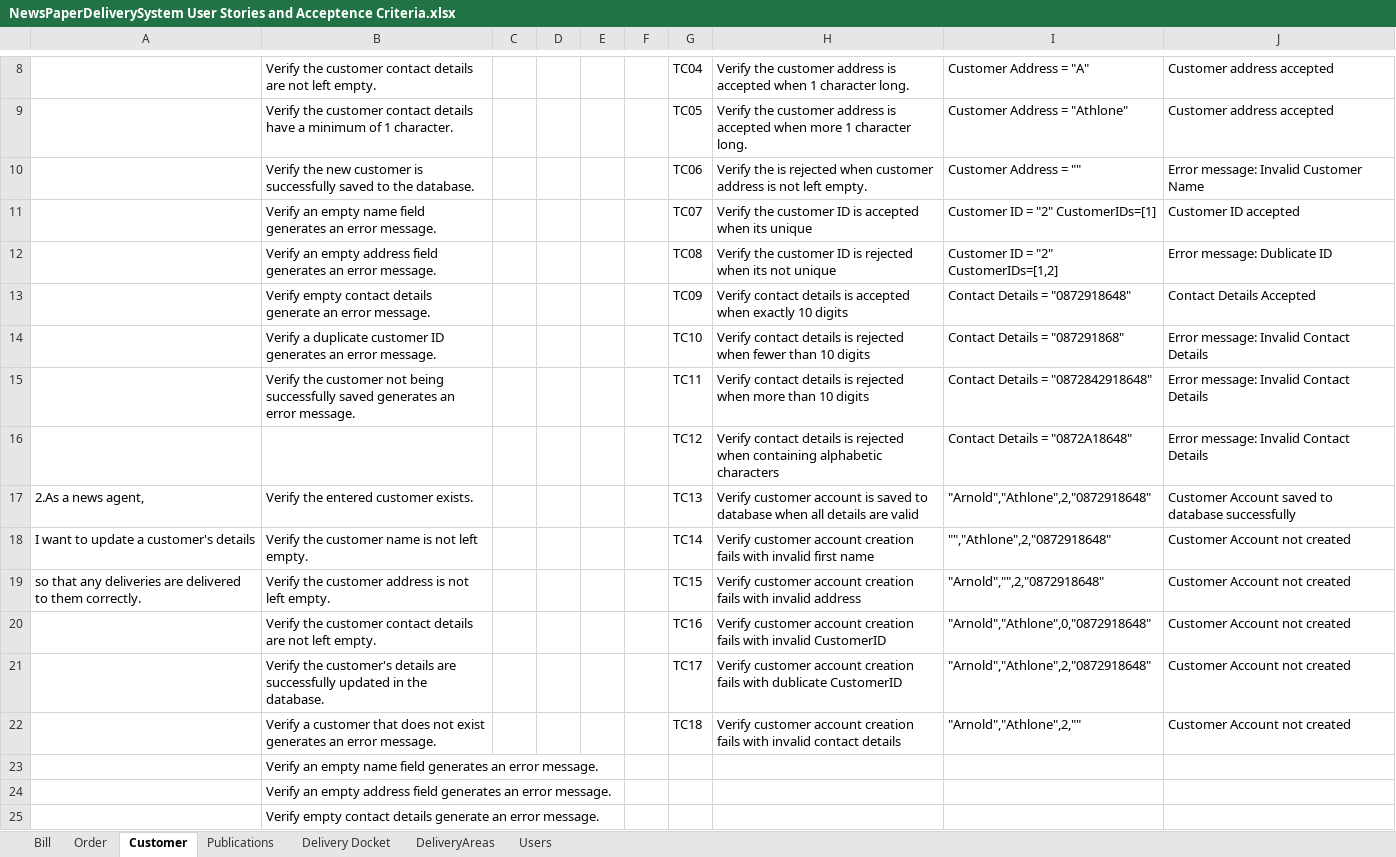
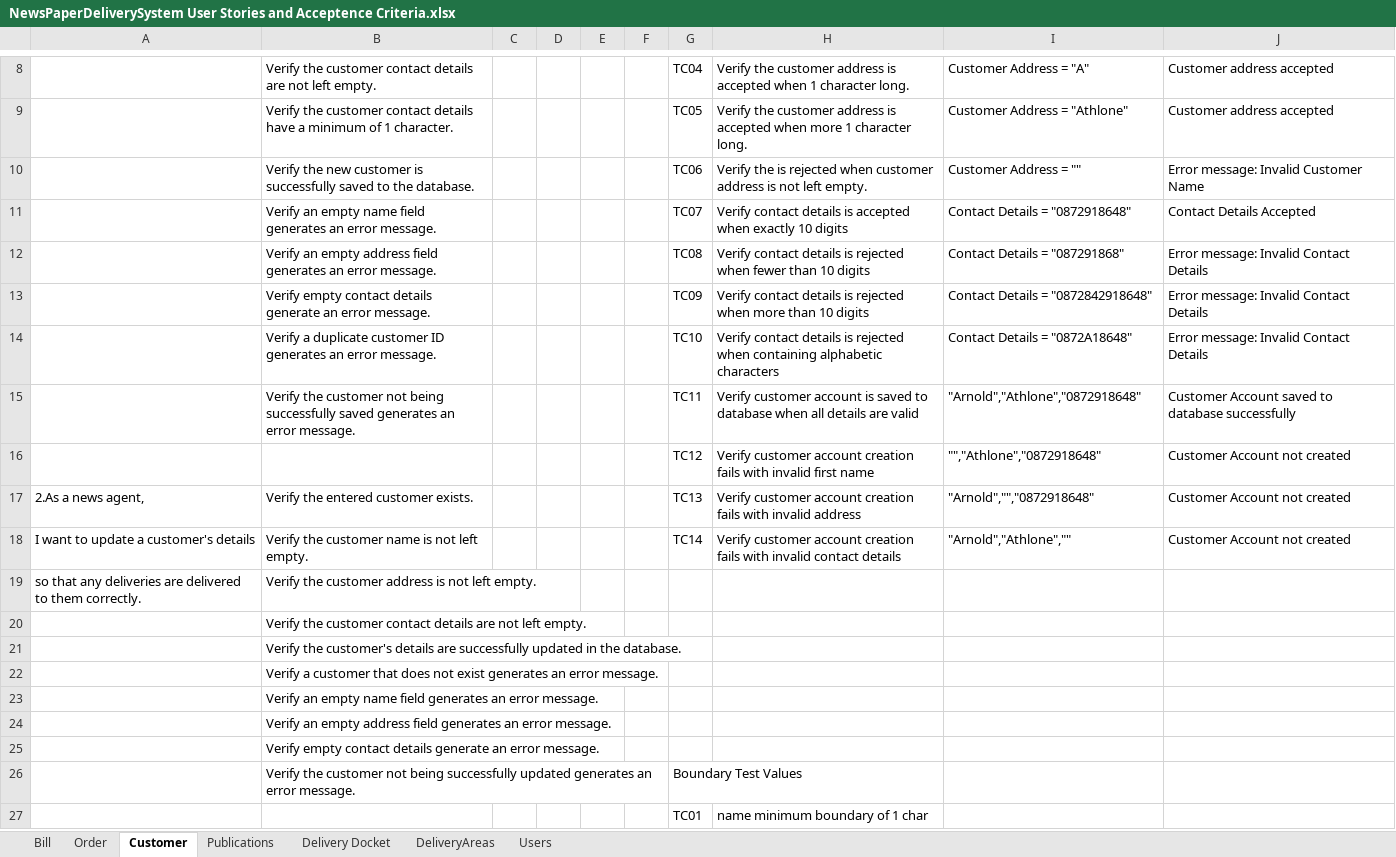
Before and after one commit to NandorDoboIe/NewspaperDeliverySystem, an Excel workbook: user stories/NewsPaperDeliverySystem User Stories and Acceptence Criteria.xlsx, sheet Customer, drawn as a sheet; only a part is shown, gaps mark what is left out; the shorter side is filled out with more unchanged rows; values as stored, in another font and other column widths than the file's, no borders; removed rows and columns are numbered as before the commit, all else as after; the diff names each change by its address in the sheet, - before the commit and + after, or states it on an @@ line.

Commit message:
removed customerID

```diff
--- a/user stories/NewsPaperDeliverySystem User Stories and Acceptence Criteria.xlsx (sheet Customer)
+++ b/user stories/NewsPaperDeliverySystem User Stories and Acceptence Criteria.xlsx (sheet Customer)
-row 11:  | Verify an empty name field generates an error message. |  |  |  |  | TC07 | Verify the customer ID is accepted when its unique | Customer ID = "2" CustomerIDs=[1] | Customer ID accepted
-row 12:  | Verify an empty address field generates an error message. |  |  |  |  | TC08 | Verify the customer ID is rejected when its not unique | Customer ID = "2" CustomerIDs=[1,2] | Error message: Dublicate ID
-B11: Verify empty contact details generate an error…
+B11: Verify an empty name field generates an error…
-G11: TC09
+G11: TC07
-B12: Verify a duplicate customer ID generates an…
+B12: Verify an empty address field generates an…
-G12: TC10
+G12: TC08
-B13: Verify the customer not being successfully saved generates an error…
+B13: Verify empty contact details generate an error…
-G13: TC11
+G13: TC09
-B14: (empty)
+B14: Verify a duplicate customer ID generates an error message.
-G14: TC12
+G14: TC10
+row 15:  | Verify the customer not being successfully saved generates an error message. |  |  |  |  | TC11 | Verify customer account is saved to database when all details are valid | "Arnold","Athlone","0872918648" | Customer Account saved to database successfully
+row 16:  |  |  |  |  |  | TC12 | Verify customer account creation fails with invalid first name | "","Athlone","0872918648" | Customer Account not created
-H17: …customer account is saved to database when all details are valid
+H17: …customer account creation fails with invalid address
-I17: "Arnold","Athlone",2,"0872918648"
+I17: "Arnold","","0872918648"
-J17: Customer Account saved to database successfully
+J17: Customer Account not created
-H18: …with invalid first name
+H18: …with invalid contact details
-I18: "","Athlone",2,"0872918648"
+I18: "Arnold","Athlone",""
-G19: TC15
+G19: (empty)
-H19: Verify customer account creation fails with invalid address
+H19: (empty)
-I19: "Arnold","",2,"0872918648"
+I19: (empty)
-J19: Customer Account not created
+J19: (empty)
-row 20:  | Verify the customer contact details are not left empty. |  |  |  |  | TC16 | Verify customer account creation fails with invalid CustomerID | "Arnold","Athlone",0,"0872918648" | Customer Account not created
-row 21:  | Verify the customer's details are successfully updated in the database. |  |  |  |  | TC17 | Verify customer account creation fails with dublicate CustomerID | "Arnold","Athlone",2,"0872918648" | Customer Account not created
-row 22:  | Verify a customer that does not exist generates an error message. |  |  |  |  | TC18 | Verify customer account creation fails with invalid contact details | "Arnold","Athlone",2,"" | Customer Account not created
+row 20:  | Verify the customer contact details are not left empty.
+row 21:  | Verify the customer's details are successfully updated in the database.
+row 22:  | Verify a customer that does not exist generates an error message.
```
Also changed, not shown: 3 other files.
